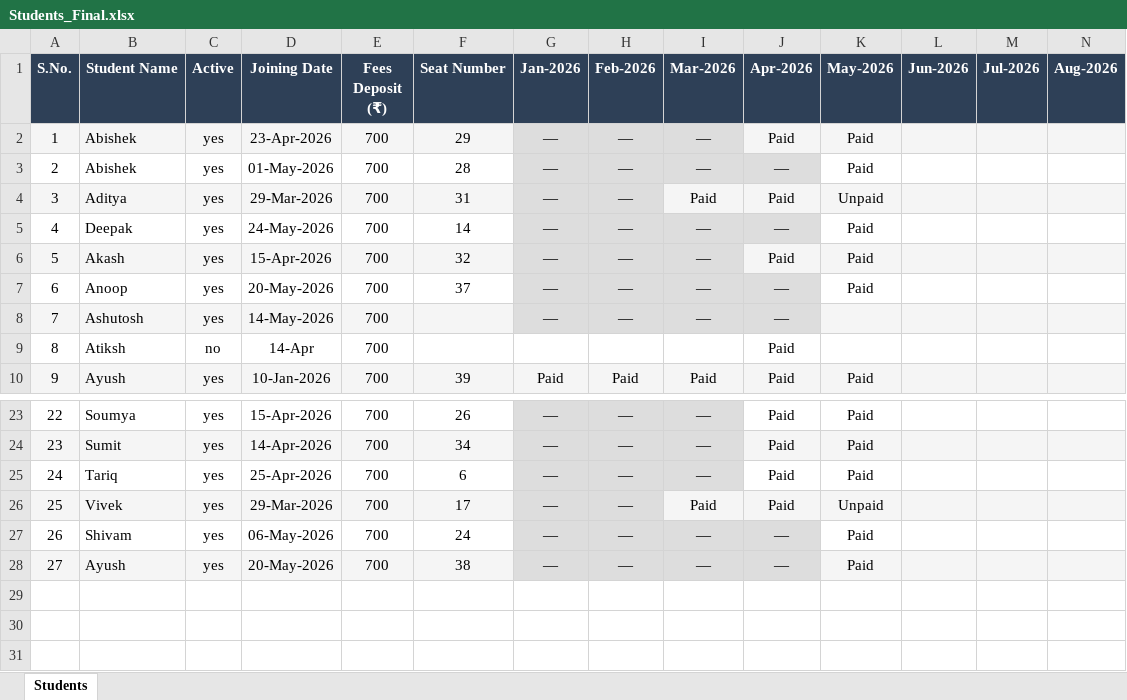
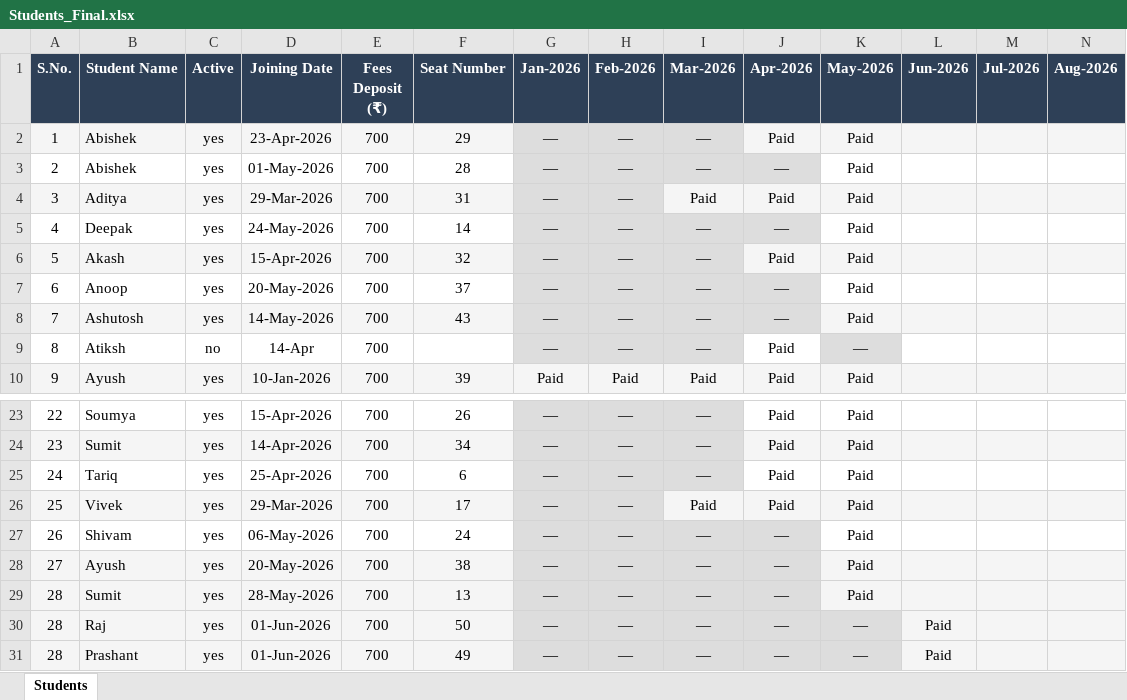
Before and after one commit to Swapnilbaranwal/friends-library, an Excel workbook: Students_Final.xlsx, sheet Students, drawn as a sheet; only a part is shown, gaps mark what is left out; values as stored, in another font and other column widths than the file's, no borders; rows hold the shown columns only; the diff names each change by its address in the sheet, - before the commit and + after, or states it on an @@ line.

Commit message:
Updated Excel on 1st June
New Report

```diff
--- a/Students_Final.xlsx (sheet Students)
+++ b/Students_Final.xlsx (sheet Students)
-K4 (May-2026): Unpaid
+K4 (May-2026): Paid
-F8 (Seat Number): (empty)
+F8 (Seat Number): 43
-K8 (May-2026): (empty)
+K8 (May-2026): Paid
-G9 (Jan-2026): (empty)
+G9 (Jan-2026): —
-G9:I9 fill: none
+G9:I9 fill: #DDDDDD
-H9 (Feb-2026): (empty)
+H9 (Feb-2026): —
-I9 (Mar-2026): (empty)
+I9 (Mar-2026): —
-K9 (May-2026): (empty)
+K9 (May-2026): —
-K9 fill: none
+K9 fill: #DDDDDD
-K26 (May-2026): Unpaid
+K26 (May-2026): Paid
+row 29: 28 | Sumit | yes | 28-May-2026 | 700 | 13 | — | — | — | — | Paid
+row 30: 28 | Raj | yes | 01-Jun-2026 | 700 | 50 | — | — | — | — | — | Paid
+row 31: 28 | Prashant | yes | 01-Jun-2026 | 700 | 49 | — | — | — | — | — | Paid
```
